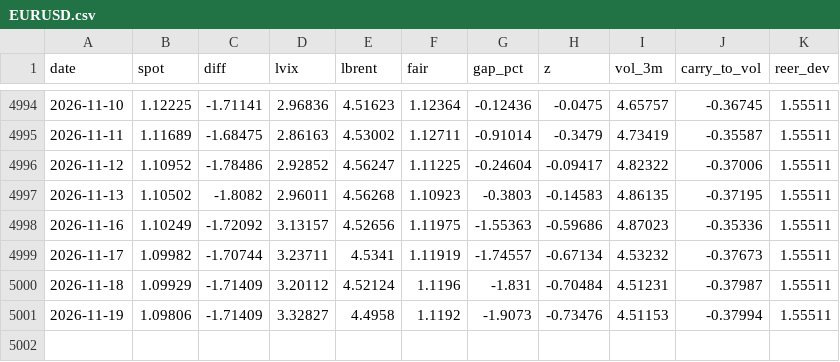
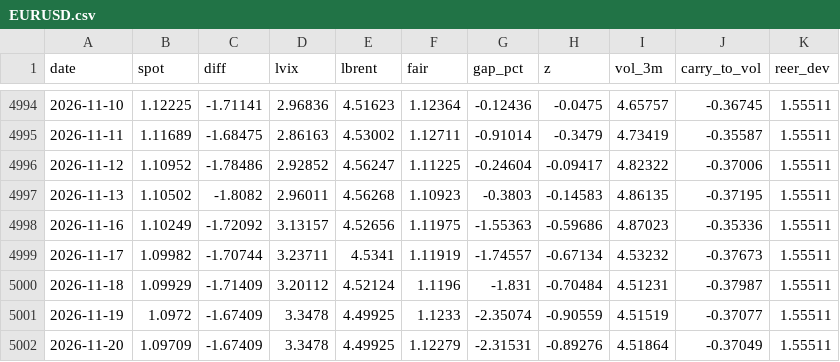
Before and after one commit to macroconvexity/arthurmota, a CSV file: fx/data/EURUSD.csv, drawn as a sheet; only a part is shown, gaps mark what is left out.

```diff
--- a/fx/data/EURUSD.csv
+++ b/fx/data/EURUSD.csv
@@ -5000,2 +5000,3 @@ date,spot,diff,lvix,lbrent,fair,gap_pct,z,vol_3m,carry_to_vol,reer_dev
 2026-11-18,1.09929,-1.71409,3.20112,4.52124,1.1196,-1.831,-0.70484,4.51231,-0.37987,1.55511
-2026-11-19,1.09806,-1.71409,3.32827,4.4958,1.1192,-1.9073,-0.73476,4.51153,-0.37994,1.55511
+2026-11-19,1.0972,-1.67409,3.3478,4.49925,1.1233,-2.35074,-0.90559,4.51519,-0.37077,1.55511
+2026-11-20,1.09709,-1.67409,3.3478,4.49925,1.12279,-2.31531,-0.89276,4.51864,-0.37049,1.55511
```
Also changed, not shown: fx/data/USDJPY.csv, quant/data/book_daily.csv, 14 other files.
